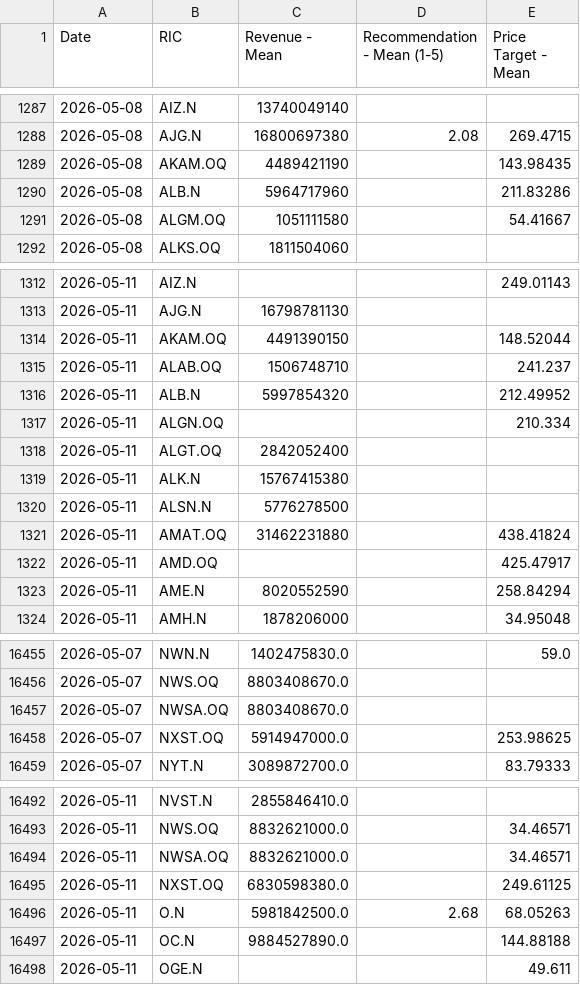
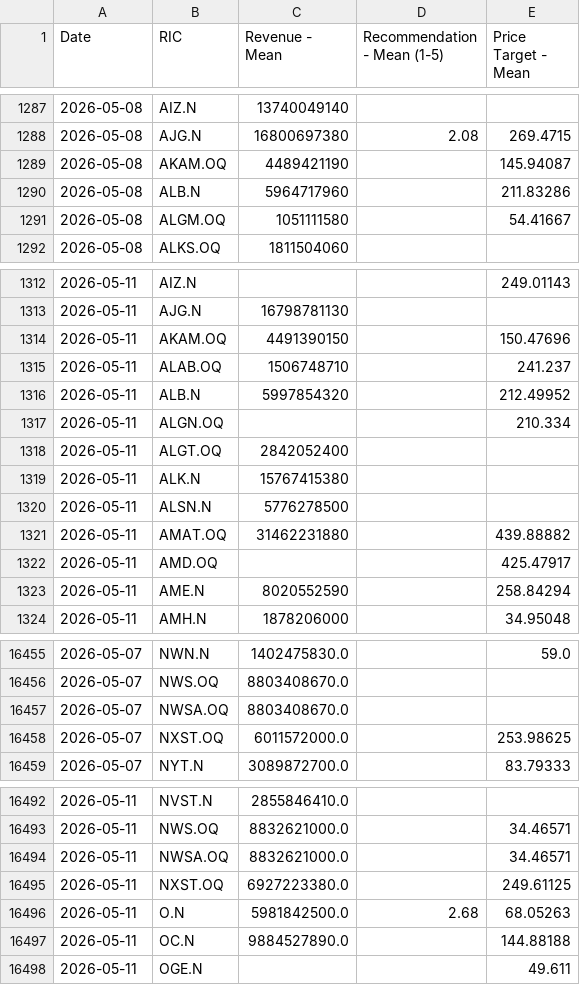
Before and after one commit to Sissiy2018/Trading-code, a CSV file: Hist_data_Russel3000/Daily_new_data/lseg_multi_data_now_to_20260324_ADVfiltered.csv, drawn as a sheet; only a part is shown, gaps mark what is left out.

```diff
--- a/Hist_data_Russel3000/Daily_new_data/lseg_multi_data_now_to_20260324_ADVfiltered.csv
+++ b/Hist_data_Russel3000/Daily_new_data/lseg_multi_data_now_to_20260324_ADVfiltered.csv
@@ -1288,3 +1288,3 @@
 2026-05-08,AJG.N,16800697380,2.08,269.4715
-2026-05-08,AKAM.OQ,4489421190,,143.98435
+2026-05-08,AKAM.OQ,4489421190,,145.94087
 2026-05-08,ALB.N,5964717960,,211.83286
@@ -1313,3 +1313,3 @@
 2026-05-11,AJG.N,16798781130,,
-2026-05-11,AKAM.OQ,4491390150,,148.52044
+2026-05-11,AKAM.OQ,4491390150,,150.47696
 2026-05-11,ALAB.OQ,1506748710,,241.237
@@ -1320,3 +1320,3 @@
 2026-05-11,ALSN.N,5776278500,,
-2026-05-11,AMAT.OQ,31462231880,,438.41824
+2026-05-11,AMAT.OQ,31462231880,,439.88882
 2026-05-11,AMD.OQ,,,425.47917
@@ -16457,3 +16457,3 @@
 2026-05-07,NWSA.OQ,8803408670.0,,
-2026-05-07,NXST.OQ,5914947000.0,,253.98625
+2026-05-07,NXST.OQ,6011572000.0,,253.98625
 2026-05-07,NYT.N,3089872700.0,,83.79333
@@ -16494,3 +16494,3 @@
 2026-05-11,NWSA.OQ,8832621000.0,,34.46571
-2026-05-11,NXST.OQ,6830598380.0,,249.61125
+2026-05-11,NXST.OQ,6927223380.0,,249.61125
 2026-05-11,O.N,5981842500.0,2.68,68.05263
```
Also changed, not shown: Hist_data_Russel3000/Daily_new_data/lseg_EPSestimate_data_now_to_20260324_ADVfiltered.csv, Hist_data_Stoxx600/Daily_new_data/currency_data_now_to_20260324.csv, 7 other files.
